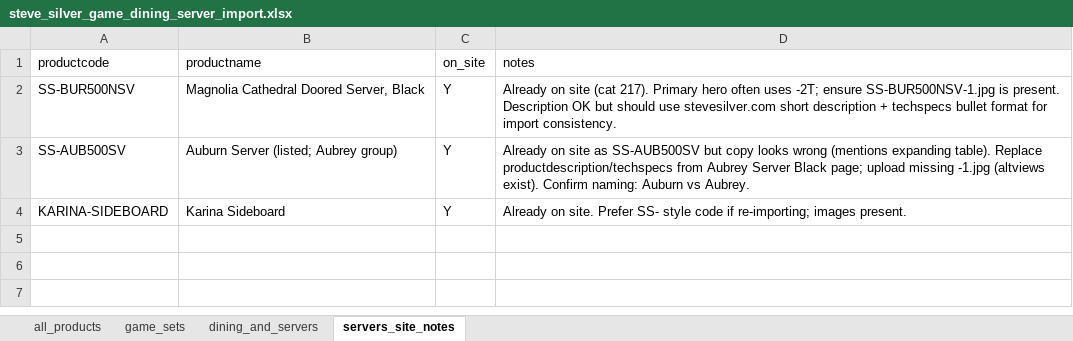
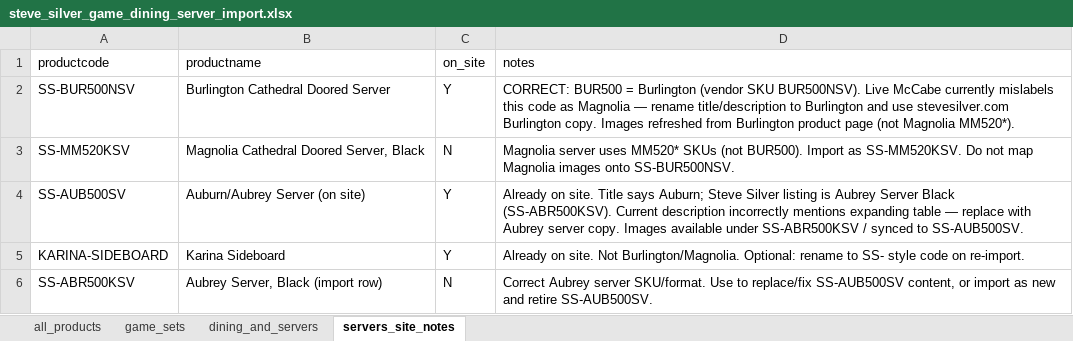
Before and after one commit to emcc10/mccabe-site, an Excel workbook: docs/imports/steve-silver-volusion/steve_silver_game_dining_server_import.xlsx, sheet servers_site_notes, drawn as a sheet; values as stored, in another font and other column widths than the file's, no borders; addresses are those after the commit; the diff names each change by its address in the sheet, - before the commit and + after, or states it on an @@ line.

```diff
--- a/docs/imports/steve-silver-volusion/steve_silver_game_dining_server_import.xlsx (sheet servers_site_notes)
+++ b/docs/imports/steve-silver-volusion/steve_silver_game_dining_server_import.xlsx (sheet servers_site_notes)
-B2 (productname): Magnolia Cathedral Doored Server, Black
+B2 (productname): Burlington Cathedral Doored Server
-D2 (notes): Already on site (cat 217). Primary hero often uses -2T; ensure SS-BUR500NSV-1.jpg is present. Description OK but should use stevesilver.com short description + techspecs bullet format for import consistency.
+D2 (notes): CORRECT: BUR500 = Burlington (vendor SKU BUR500NSV). Live McCabe currently mislabels this code as Magnolia — rename title/description to Burlington and use stevesilver.com Burlington copy. Images refreshed from Burlington product page (not Magnolia MM520*).
+row 3: SS-MM520KSV | Magnolia Cathedral Doored Server, Black | N | Magnolia server uses MM520* SKUs (not BUR500). Import as SS-MM520KSV. Do not map Magnolia images onto SS-BUR500NSV.
-B4 (productname): Auburn Server (listed; Aubrey group)
+B4 (productname): Auburn/Aubrey Server (on site)
-D4 (notes): Already on site as SS-AUB500SV but copy looks wrong (mentions expanding table). Replace productdescription/techspecs from Aubrey Server Black page; upload missing -1.jpg (altviews exist). Confirm naming: Auburn vs Aubrey.
+D4 (notes): Already on site. Title says Auburn; Steve Silver listing is Aubrey Server Black (SS-ABR500KSV). Current description incorrectly mentions expanding table — replace with Aubrey server copy. Images available under SS-ABR500KSV / synced to SS-AUB500SV.
-D5 (notes): …on site. Prefer SS- style code if re-importing; images present.
+D5 (notes): …on site. Not Burlington/Magnolia. Optional: rename to SS- style code on re-import.
+row 6: SS-ABR500KSV | Aubrey Server, Black (import row) | N | Correct Aubrey server SKU/format. Use to replace/fix SS-AUB500SV content, or import as new and retire SS-AUB500SV.
```
Also changed, not shown: sheet dining_and_servers, sheet all_products, 13 other files.
